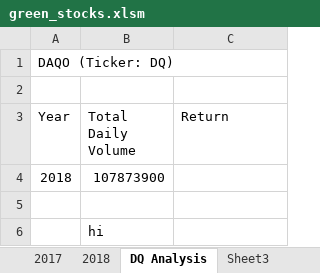
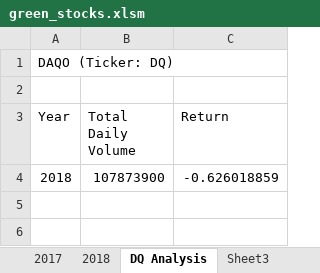
Before and after one commit to katelynnrachel/stock-analysis, an Excel workbook: green_stocks.xlsm, sheet DQ Analysis, drawn as a sheet; values as stored, in another font and other column widths than the file's, no borders; the diff names each change by its address in the sheet, - before the commit and + after, or states it on an @@ line.

Commit message:
module changes

```diff
--- a/green_stocks.xlsm (sheet DQ Analysis)
+++ b/green_stocks.xlsm (sheet DQ Analysis)
-C4 (Return): (empty)
+C4 (Return): -0.626018859
-row 5: (empty)
-row 6:  | hi
```
